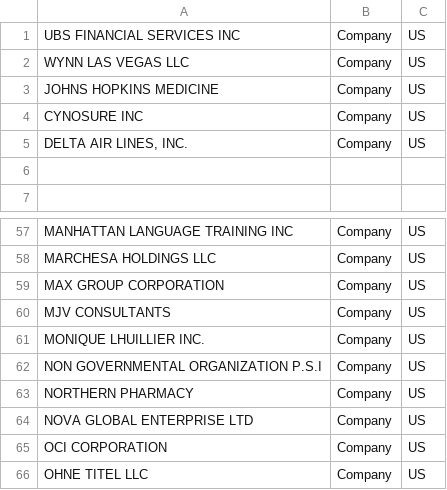
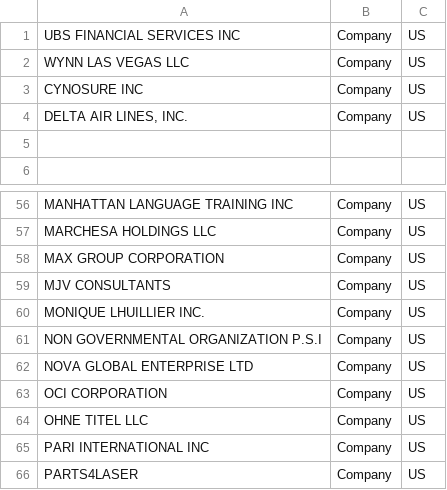
Before and after one commit to DerwenAI/azeri_laverie, a TSV file: data/us.tsv, drawn as a sheet; only a part is shown, gaps mark what is left out; the shorter side is filled out with more unchanged rows.

```diff
--- a/data/us.tsv
+++ b/data/us.tsv
@@ -2,3 +2,2 @@ UBS FINANCIAL SERVICES INC	Company	US
 WYNN LAS VEGAS LLC	Company	US
-JOHNS HOPKINS MEDICINE	Company	US
 CYNOSURE INC	Company	US
@@ -62,3 +61,2 @@ MONIQUE LHUILLIER INC.	Company	US
 NON GOVERNMENTAL ORGANIZATION P.S.I	Company	US
-NORTHERN PHARMACY	Company	US
 NOVA GLOBAL ENTERPRISE LTD	Company	US
```
Also changed, not shown: 1 other file.
